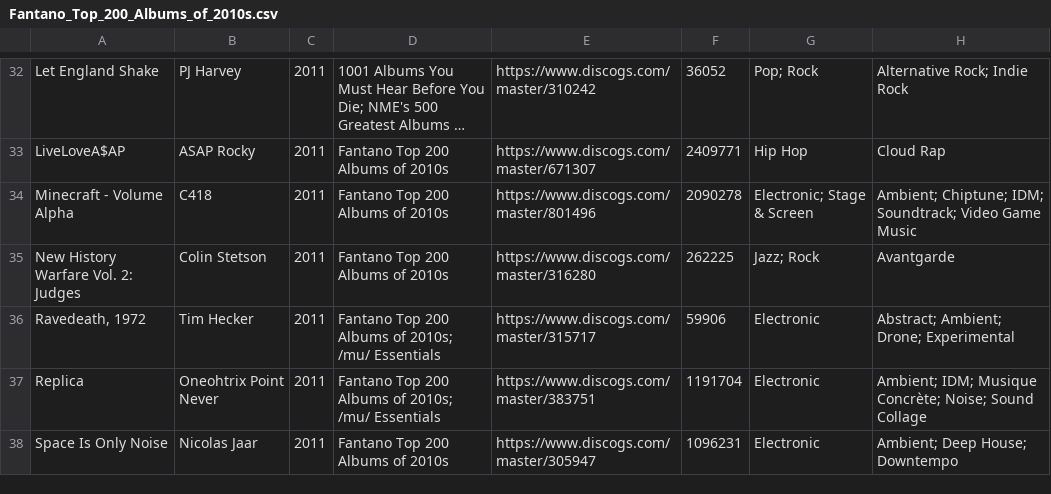
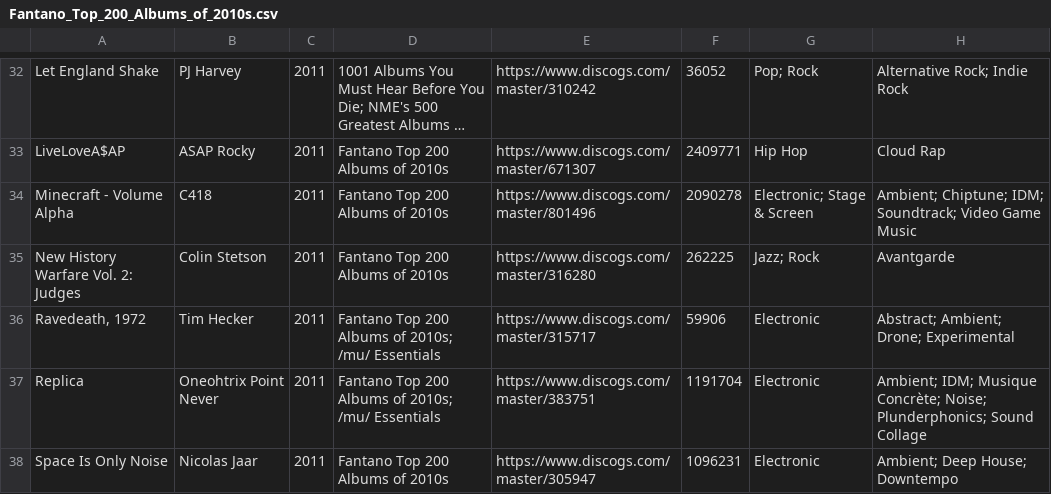
Before and after one commit to seanbreckenridge/albums, a CSV file: csv_data/reasons/Fantano_Top_200_Albums_of_2010s.csv, drawn as a sheet; only a part is shown, gaps mark what is left out; long unchanged cells end in …; the diff covers the shown part only.

```diff
--- a/csv_data/reasons/Fantano_Top_200_Albums_of_2010s.csv
+++ b/csv_data/reasons/Fantano_Top_200_Albums_of_2010s.csv
@@ -36,3 +36,3 @@
 "Ravedeath, 1972","Tim Hecker","2011","Fantano Top 200 Albums of 2010s; /mu/ Essentials","https://www.discogs.com/master/315717","59906","Electronic","Abstract; Ambient; Drone; Experimental"
-"Replica","Oneohtrix Point Never","2011","Fantano Top 200 Albums of 2010s; /mu/ Essentials","https://www.discogs.com/master/383751","1191704","Electronic","Ambient; IDM; Musique Concrète; Noise; Sound Collage"
+"Replica","Oneohtrix Point Never","2011","Fantano Top 200 Albums of 2010s; /mu/ Essentials","https://www.discogs.com/master/383751","1191704","Electronic","Ambient; IDM; Musique Concrète; Noise; Plunderphonics; Sound Collage"
 "Space Is Only Noise","Nicolas Jaar","2011","Fantano Top 200 Albums of 2010s","https://www.discogs.com/master/305947","1096231","Electronic","Ambient; Deep House; Downtempo"
```
Also changed, not shown: 5 edited cells elsewhere in this file, csv_data/all.csv, csv_data/reasons/Grammy_for_Best_Alternative.csv, 26 other files.
